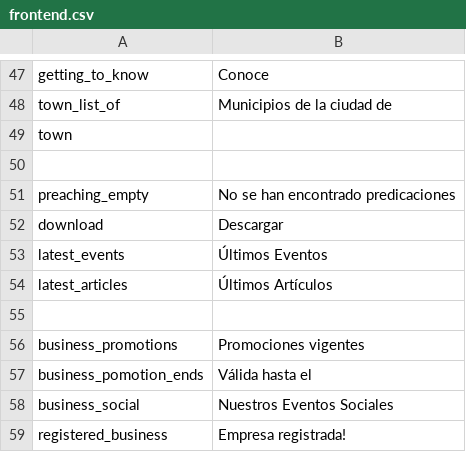
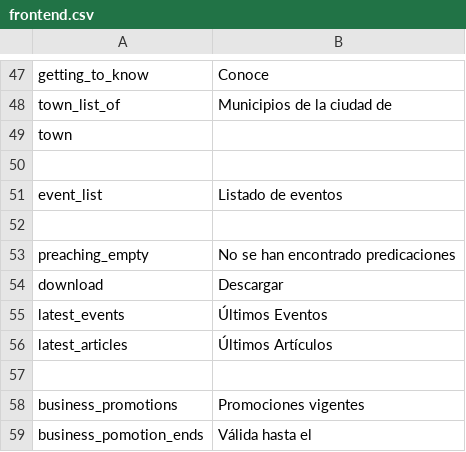
Before and after one commit to arthasmx/p2g, a CSV file: app/locale/es/frontend.csv, drawn as a sheet; only a part is shown, gaps mark what is left out; the shorter side is filled out with more unchanged rows; the diff names each change by its address in the sheet, - before the commit and + after, or states it on an @@ line.

```diff
--- a/app/locale/es/frontend.csv
+++ b/app/locale/es/frontend.csv
+row 51: event_list | Listado de eventos
+row 52: (empty)
```
Also changed, not shown: 7 other files.
